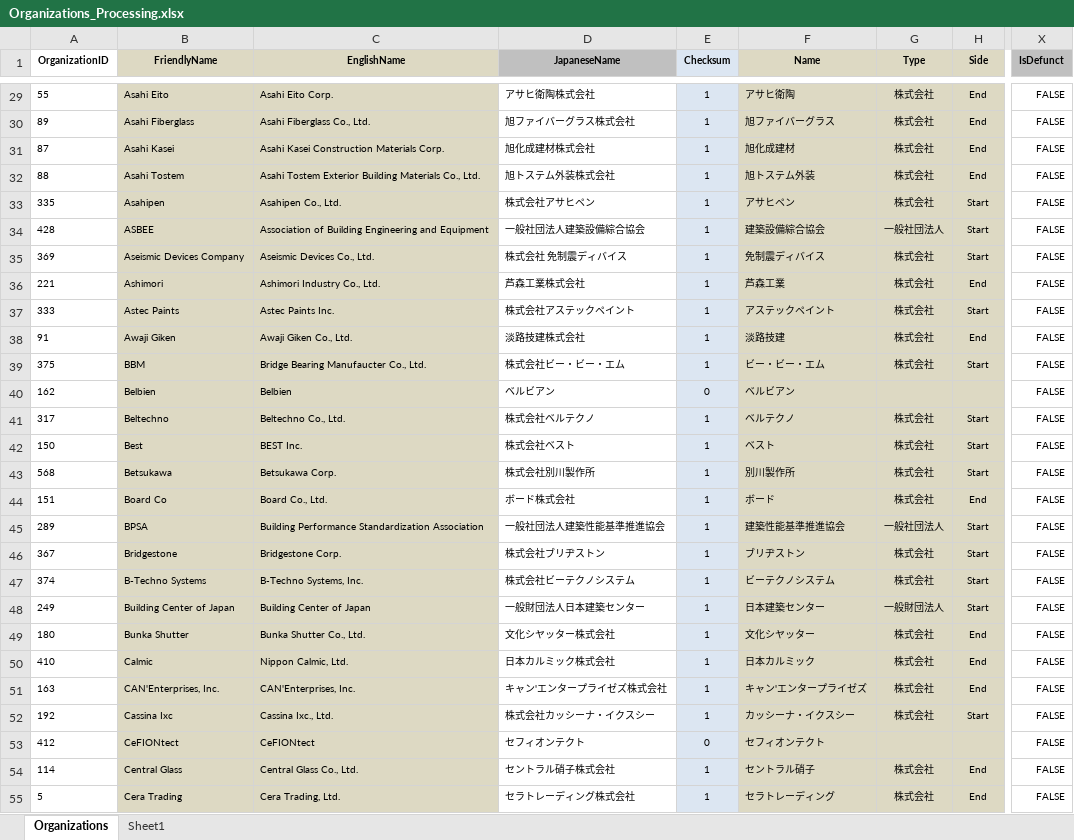
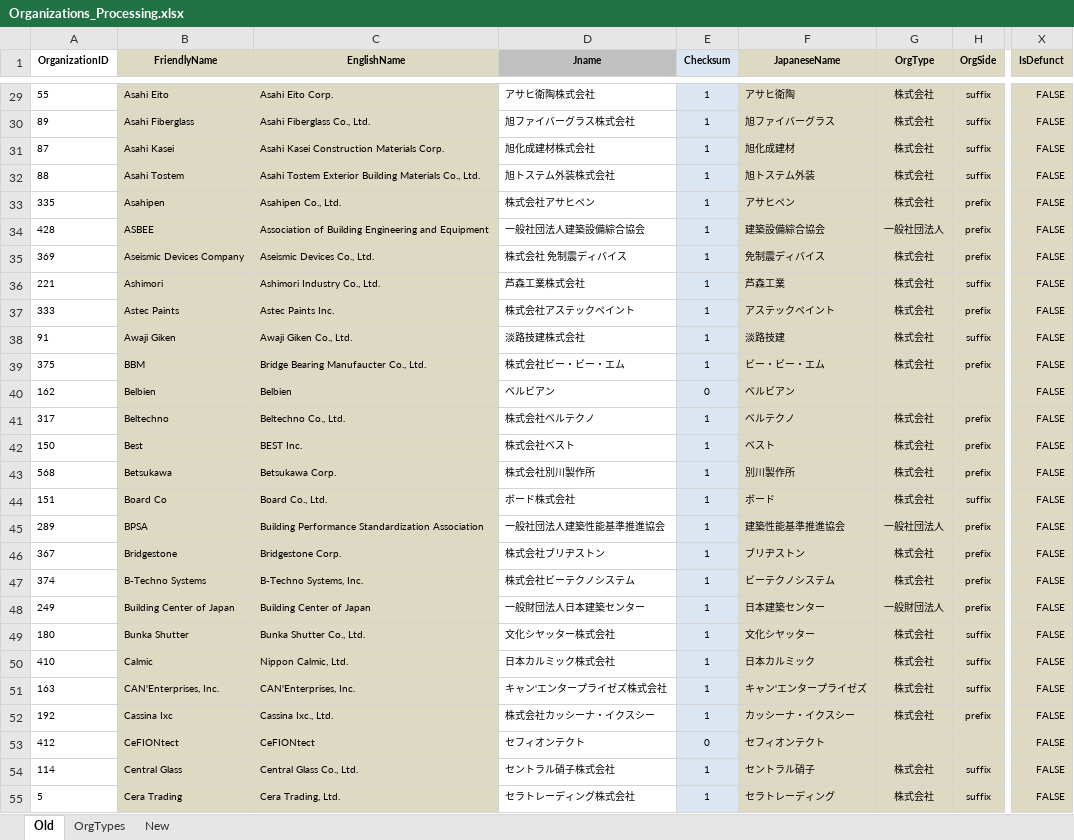
Before and after one commit to benstanfish/JOrgDB, an Excel workbook: planning/Organizations_Processing.xlsx, sheet Old, drawn as a sheet; only a part is shown, gaps mark what is left out; values as stored, in another font and other column widths than the file's, no borders; table styles not drawn; the diff covers the shown part only; the diff names each change by its address in the sheet, - before the commit and + after, or states it on an @@ line.

```diff
--- a/planning/Organizations_Processing.xlsx (sheet Old)
+++ b/planning/Organizations_Processing.xlsx (sheet Old)
-sheet tab: Organizations
+sheet tab: Old
-sheet tab: Sheet1
+sheet tab: OrgTypes
+sheet tab: New
-D1: JapaneseName
+D1: Jname
-F1: Name
+F1: JapaneseName
-G1: Type
+G1: OrgType
-H1: Side
+H1: OrgSide
-X1 fill: #C0C0C0
+X1 fill: #DDD9C3
-H29:H32 (OrgSide): End
+H29:H32 (OrgSide): suffix
-X29:X55 fill: none
+X29:X55 fill: #DDD9C3
-H33:H35 (OrgSide): Start
+H33:H35 (OrgSide): prefix
-H36 (OrgSide): End
+H36 (OrgSide): suffix
-H37 (OrgSide): Start
+H37 (OrgSide): prefix
-H38 (OrgSide): End
+H38 (OrgSide): suffix
-H39 (OrgSide): Start
+H39 (OrgSide): prefix
-H41:H43 (OrgSide): Start
+H41:H43 (OrgSide): prefix
-H44 (OrgSide): End
+H44 (OrgSide): suffix
-H45:H48 (OrgSide): Start
+H45:H48 (OrgSide): prefix
-H49:H51 (OrgSide): End
+H49:H51 (OrgSide): suffix
-H52 (OrgSide): Start
+H52 (OrgSide): prefix
-H54:H55 (OrgSide): End
+H54:H55 (OrgSide): suffix
```
Also changed, not shown: 493 edited cells and cell formats elsewhere in this sheet, sheet OrgTypes, formulas that keep their value.
